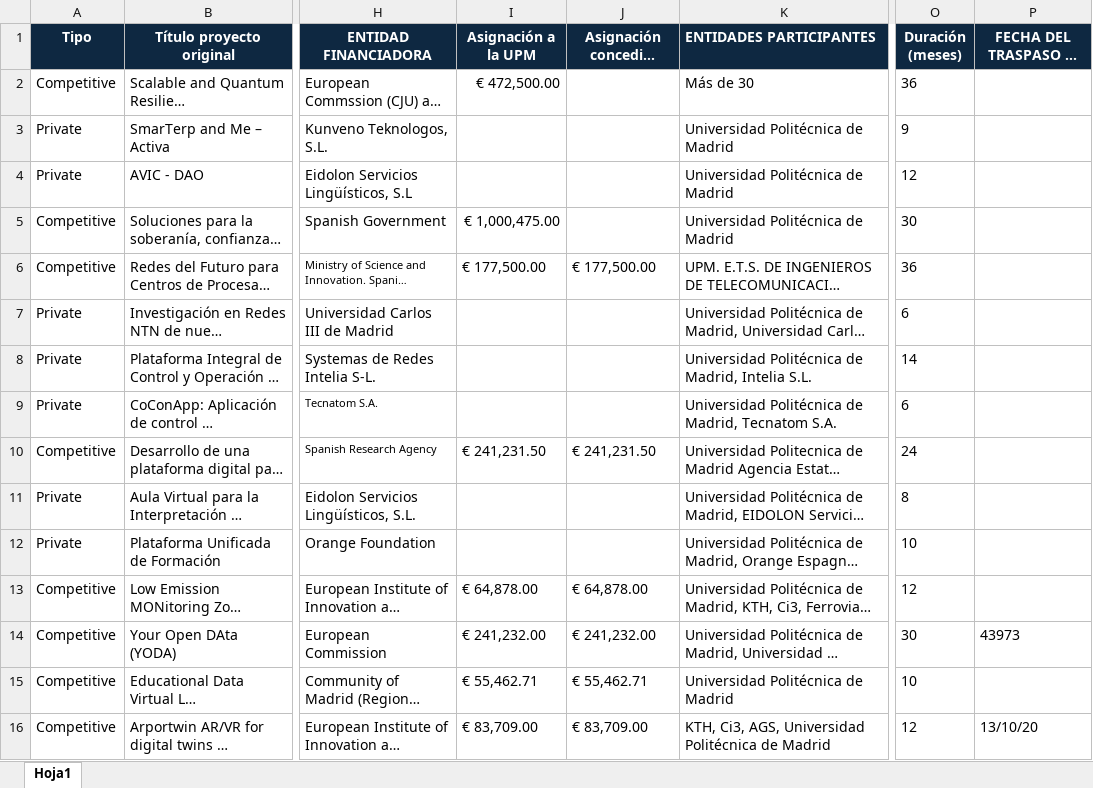
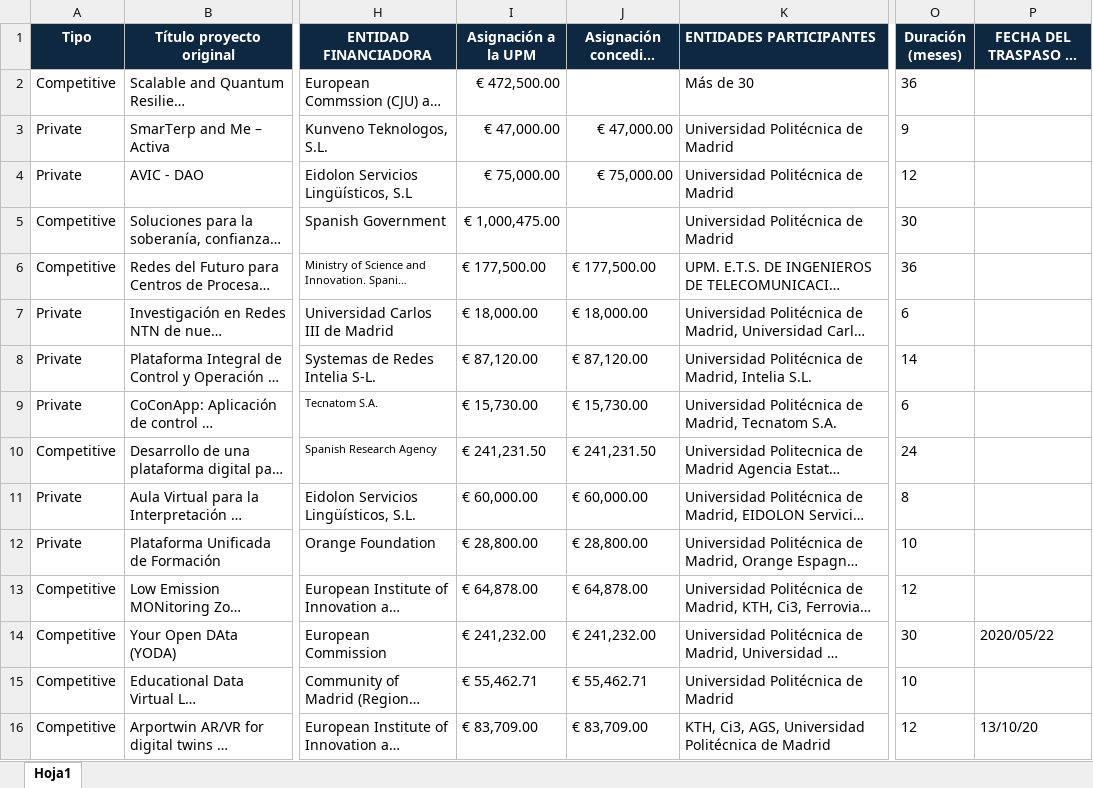
Before and after one commit to javicond3/javicond3.github.io, an Excel workbook: data/Projects.xlsx, sheet Hoja1, drawn as a sheet; only a part is shown, gaps mark what is left out; long unchanged cells end in …; values as stored, in another font and other column widths than the file's, no borders; the diff covers the shown part only; the diff names each change by its address in the sheet, - before the commit and + after, or states it on an @@ line.

```diff
--- a/data/Projects.xlsx (sheet Hoja1)
+++ b/data/Projects.xlsx (sheet Hoja1)
-I3 (Asignación a la UPM): (empty)
+I3 (Asignación a la UPM): € 47,000.00
-J3: (empty)
+J3: € 47,000.00
-I4 (Asignación a la UPM): (empty)
+I4 (Asignación a la UPM): € 75,000.00
-J4: (empty)
+J4: € 75,000.00
-I7 (Asignación a la UPM): (empty)
+I7 (Asignación a la UPM): € 18,000.00
-J7: (empty)
+J7: € 18,000.00
-I8 (Asignación a la UPM): (empty)
+I8 (Asignación a la UPM): € 87,120.00
-J8: (empty)
+J8: € 87,120.00
-I9 (Asignación a la UPM): (empty)
+I9 (Asignación a la UPM): € 15,730.00
-J9: (empty)
+J9: € 15,730.00
-I11 (Asignación a la UPM): (empty)
+I11 (Asignación a la UPM): € 60,000.00
-J11: (empty)
+J11: € 60,000.00
-I12 (Asignación a la UPM): (empty)
+I12 (Asignación a la UPM): € 28,800.00
-J12: (empty)
+J12: € 28,800.00
-P14: 43973
+P14: 2020/05/22
```
Also changed, not shown: 28 edited cells elsewhere in this sheet, formulas that keep their value, 1 other file.
